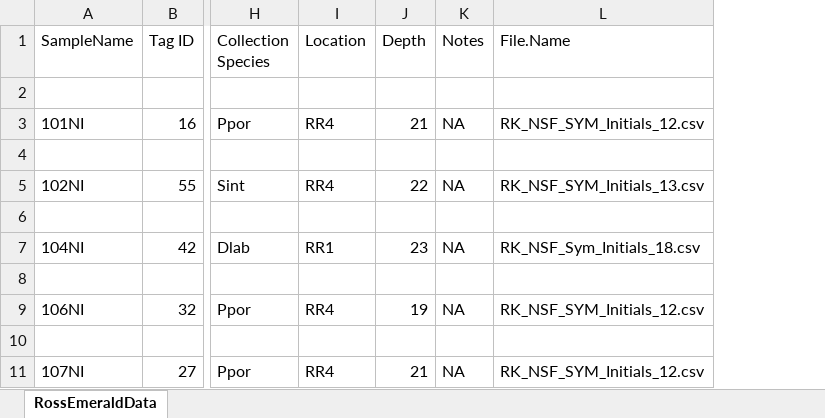
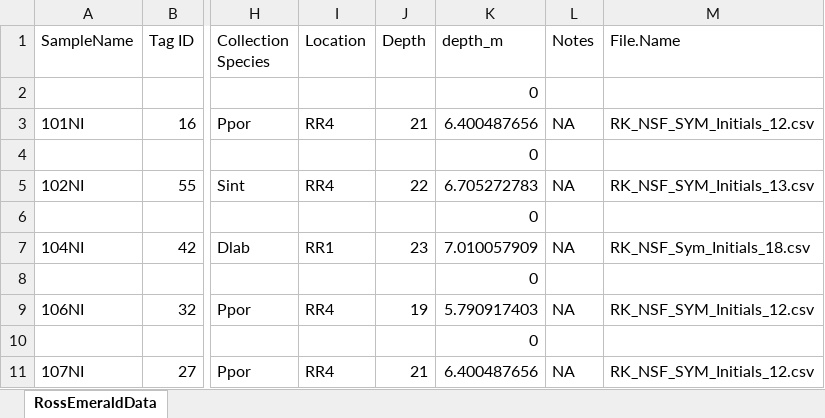
Before and after one commit to kparker96/Orbicella_Symbionts, an Excel workbook: Data/qPCR_MIA/MIA1.xlsx, sheet RossEmeraldData, drawn as a sheet; only a part is shown, gaps mark what is left out; values as stored, in another font and other column widths than the file's, no borders; charts and pictures not drawn; the diff names each change by its address in the sheet, - before the commit and + after, or states it on an @@ line.

Commit message:
Added more Baker data and proportion of symbiont calculations

```diff
--- a/Data/qPCR_MIA/MIA1.xlsx (sheet RossEmeraldData)
+++ b/Data/qPCR_MIA/MIA1.xlsx (sheet RossEmeraldData)
+column K (depth_m), rows 2-11: 0 | 6.400487656 | 0 | 6.705272783 | 0 | 7.010057909 | 0 | 5.790917403 | 0 | 6.400487656
```
Also changed, not shown: 3 other files.
